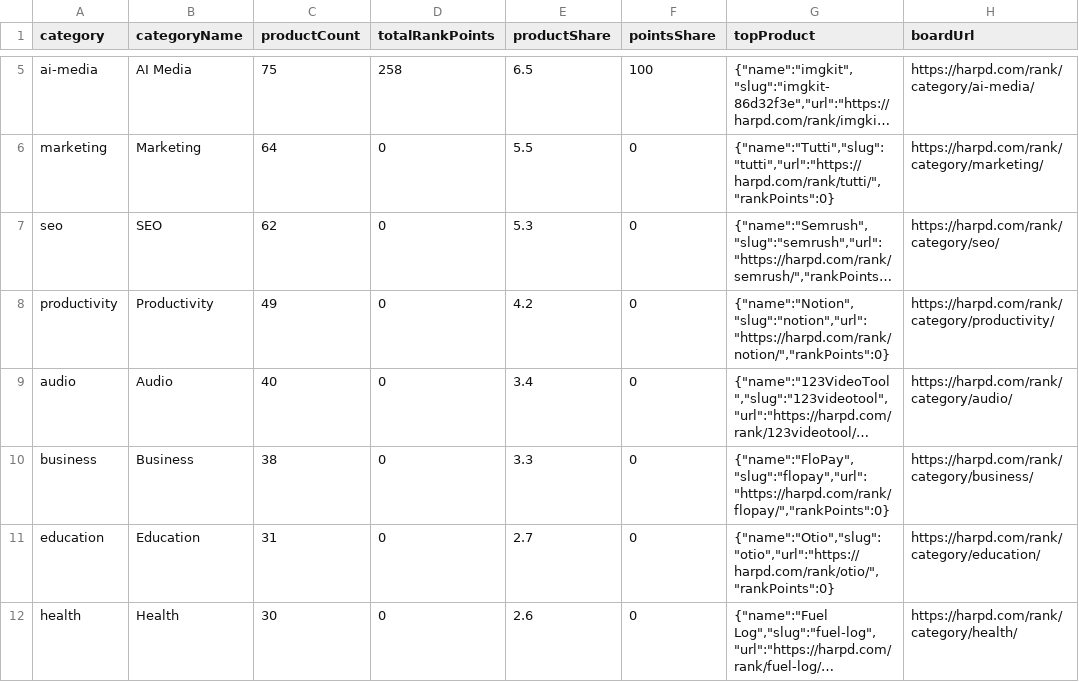
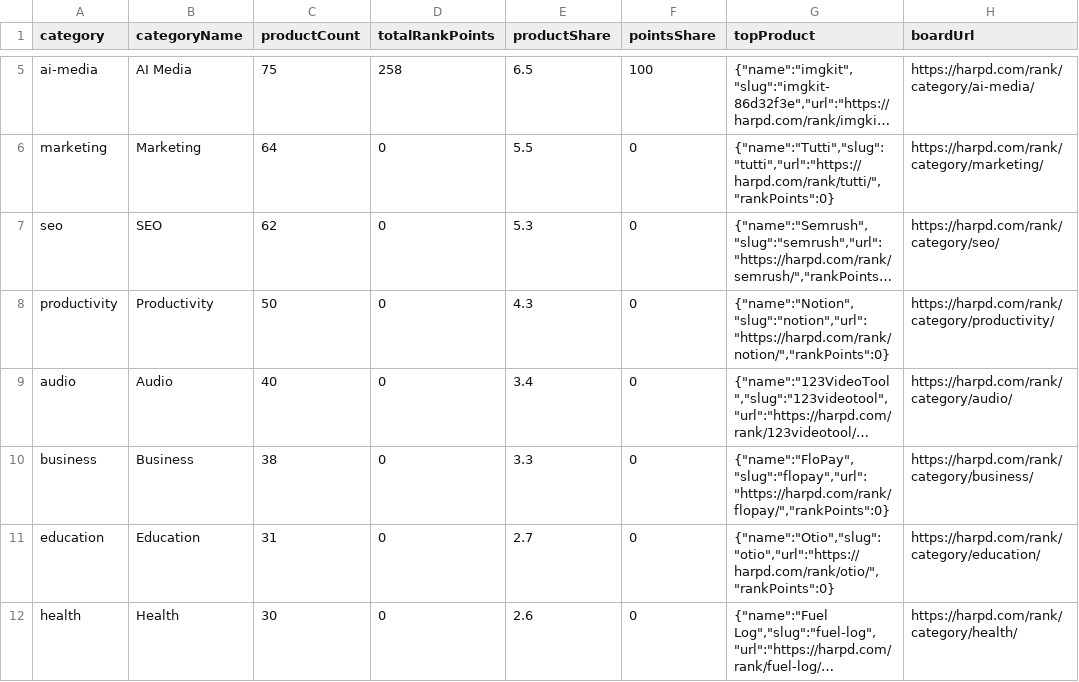
Before and after one commit to harpd-dev/harpd-ai-datasets, a CSV file: data/research/ai-market-index.csv, drawn as a sheet; only a part is shown, gaps mark what is left out; long unchanged cells end in …; the diff names each change by its address in the sheet, - before the commit and + after, or states it on an @@ line.

```diff
--- a/data/research/ai-market-index.csv
+++ b/data/research/ai-market-index.csv
-C8 (productCount): 49
+C8 (productCount): 50
-E8 (productShare): 4.2
+E8 (productShare): 4.3
```
Also changed, not shown: data/evidence/evidence-claims.csv, data/products/products.csv, 9 other files.
